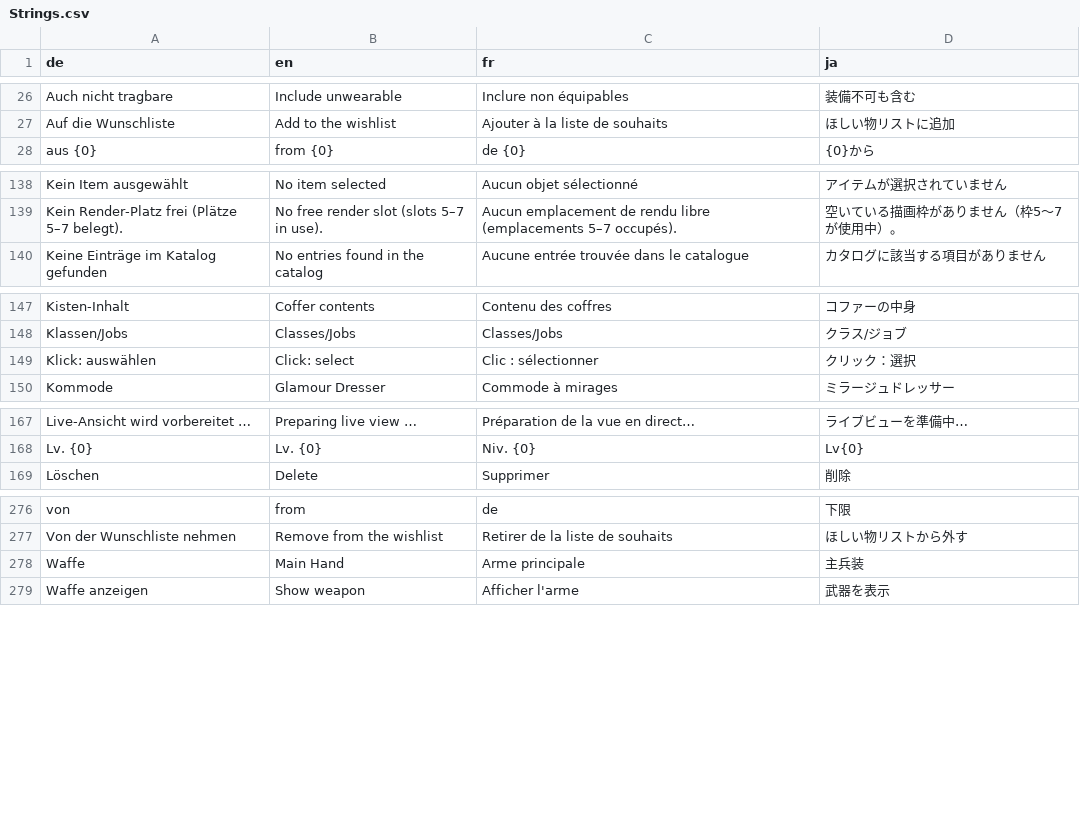
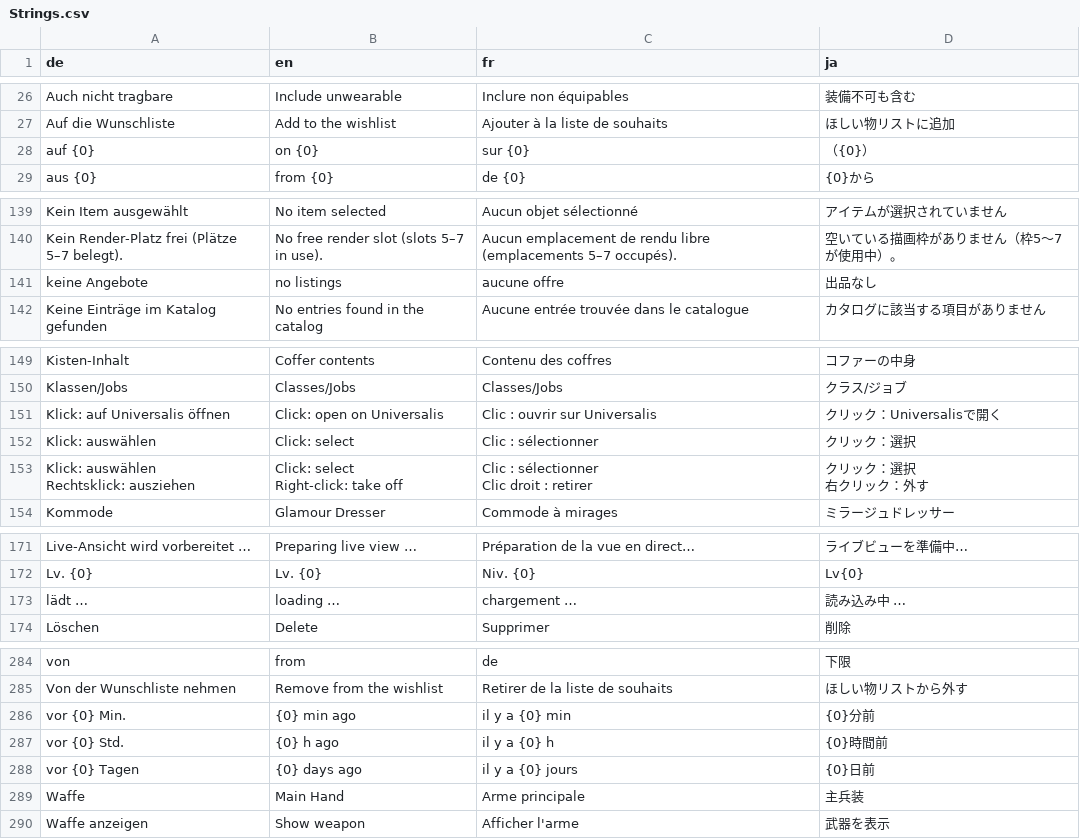
Before and after one commit to ShyneeAK/GlamourBrowser, a CSV file: src/GlamourBrowser.Core/Localization/Strings.csv, drawn as a sheet; only a part is shown, gaps mark what is left out; ↵ is a line break in a cell; the diff covers the shown part only; the diff names each change by its address in the sheet, - before the commit and + after, or states it on an @@ line.

Commit message:
feat(ui): right-click on a worn piece takes it off; Universalis prices (home world, cheapest on the data center) over the card's market trait, a click opens Universalis; copy-name button in the item card

```diff
--- a/src/GlamourBrowser.Core/Localization/Strings.csv
+++ b/src/GlamourBrowser.Core/Localization/Strings.csv
+row 28: auf {0} | on {0} | sur {0} | （{0}）
+row 141: keine Angebote | no listings | aucune offre | 出品なし
+row 151: Klick: auf Universalis öffnen | Click: open on Universalis | Clic : ouvrir sur Universalis | クリック：Universalisで開く
+row 153: Klick: auswählen ↵ Rechtsklick: ausziehen | Click: select ↵ Right-click: take off | Clic : sélectionner ↵ Clic droit : retirer | クリック：選択 ↵ 右クリック：外す
+row 173: lädt … | loading … | chargement … | 読み込み中 …
+row 286: vor {0} Min. | {0} min ago | il y a {0} min | {0}分前
+row 287: vor {0} Std. | {0} h ago | il y a {0} h | {0}時間前
+row 288: vor {0} Tagen | {0} days ago | il y a {0} jours | {0}日前
```
Also changed, not shown: 5 added rows elsewhere in this file, 7 other files.
